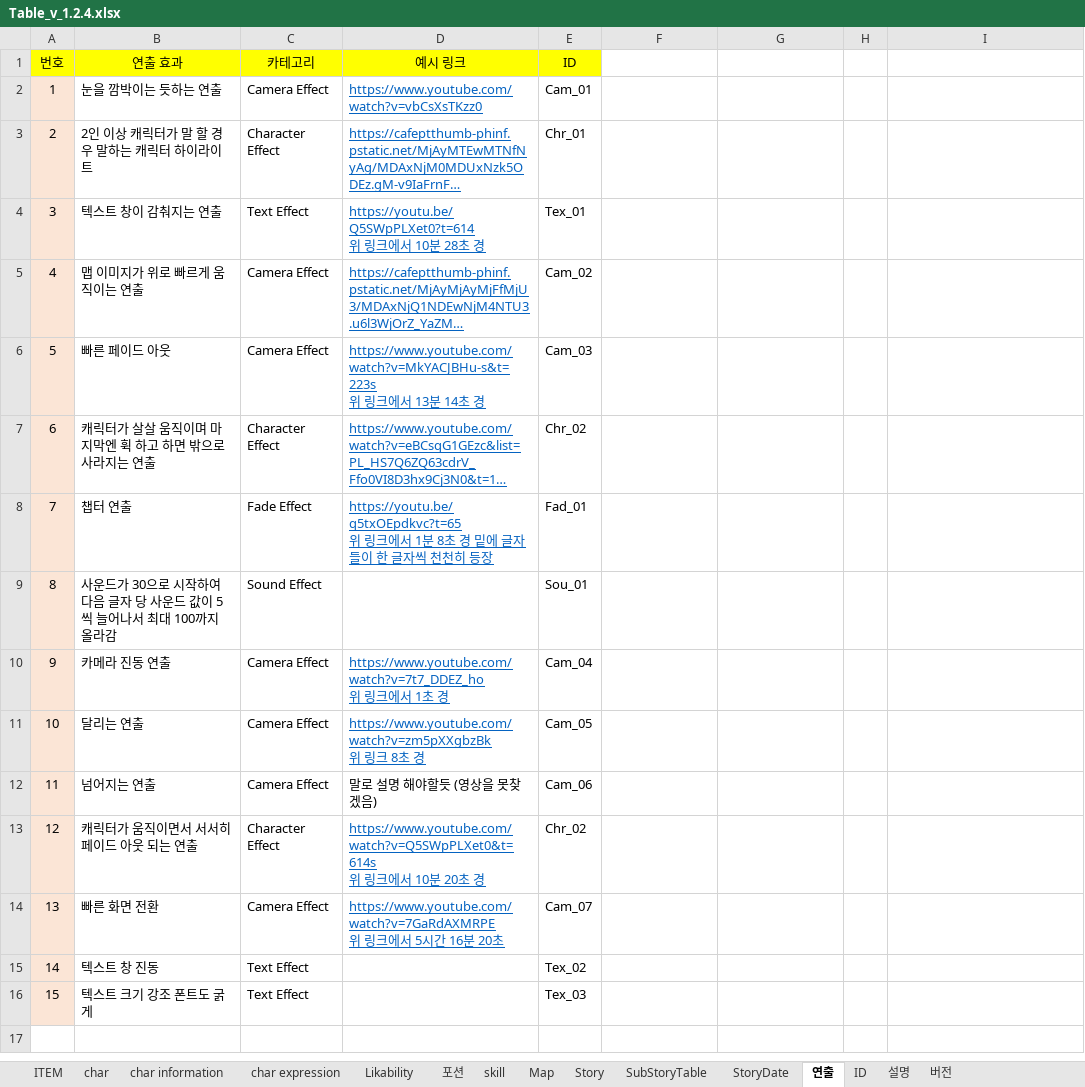
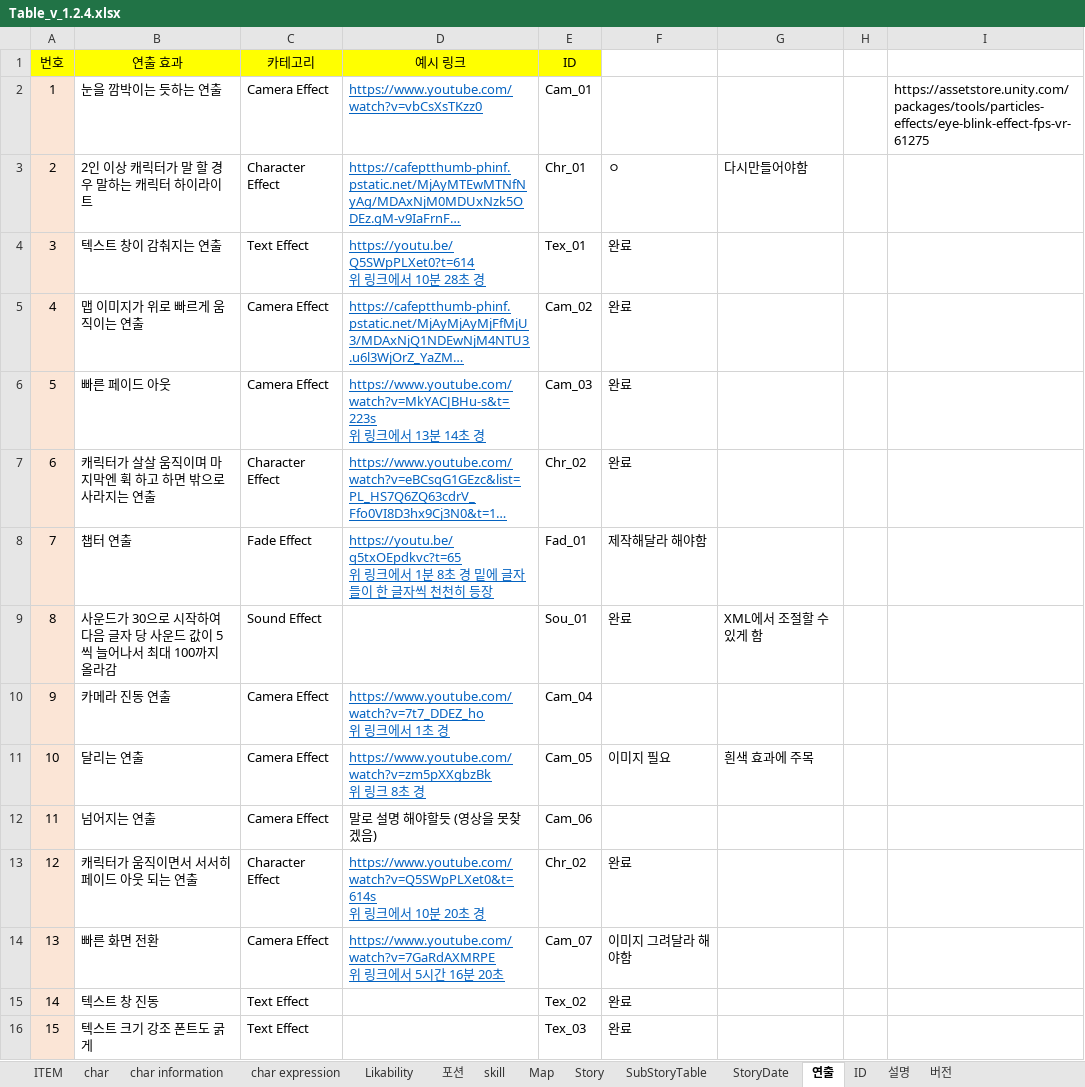
Before and after one commit to 223tt/Last-Night, an Excel workbook: 테이블/테이블 원본/Table_v_1.2.4.xlsx, sheet 연출, drawn as a sheet; long unchanged cells end in …; values as stored, in another font and other column widths than the file's, no borders; the diff names each change by its address in the sheet, - before the commit and + after, or states it on an @@ line.

```diff
--- a/테이블/테이블 원본/Table_v_1.2.4.xlsx (sheet 연출)
+++ b/테이블/테이블 원본/Table_v_1.2.4.xlsx (sheet 연출)
-I2: (empty)
+I2: https://assetstore.unity.com/packages/tools/particles-effects/eye-blink-effect-fps-vr-61275
-F3: (empty)
+F3: ㅇ
-G3: (empty)
+G3: 다시만들어야함
-F4:F7: (empty)
+F4:F7: 완료
-F8: (empty)
+F8: 제작해달라 해야함
-F9: (empty)
+F9: 완료
-G9: (empty)
+G9: XML에서 조절할 수 있게 함
-F11: (empty)
+F11: 이미지 필요
-G11: (empty)
+G11: 흰색 효과에 주목
-F13: (empty)
+F13: 완료
-F14: (empty)
+F14: 이미지 그려달라 해야함
-F15:F16: (empty)
+F15:F16: 완료
```
Also changed, not shown: 1 other file.
